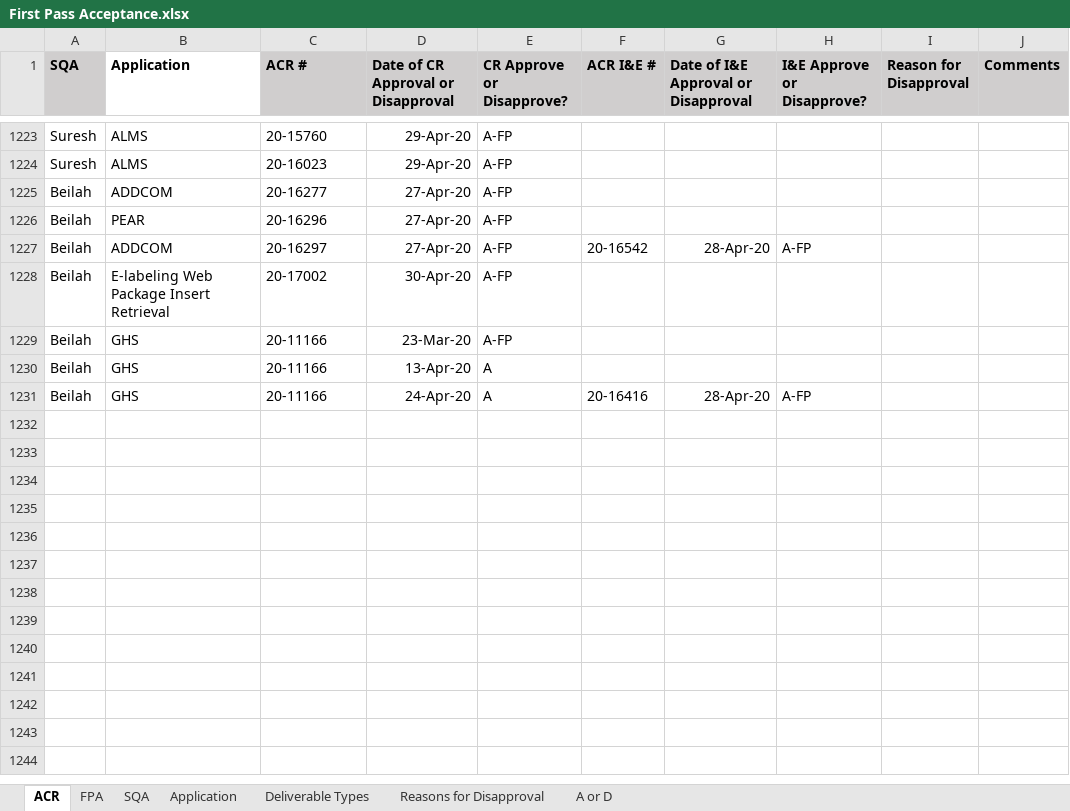
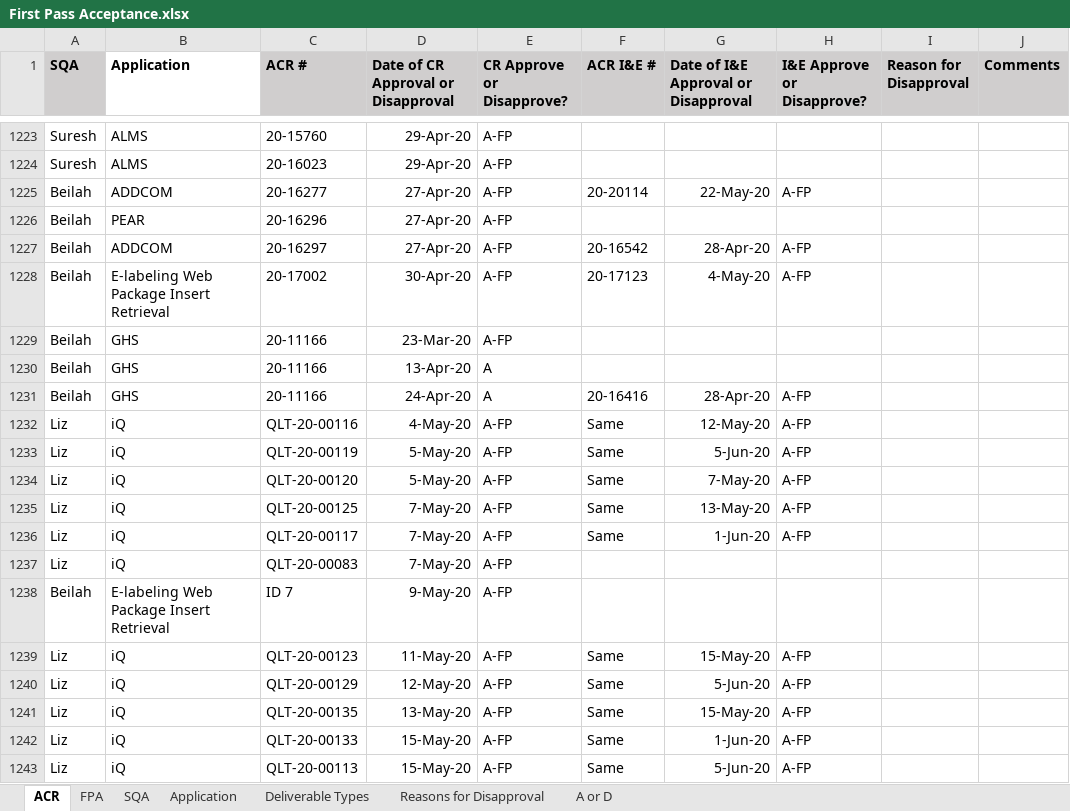
Before and after one commit to ab9sq/firstPassAcceptance, an Excel workbook: data/First Pass Acceptance.xlsx, sheet ACR, drawn as a sheet; only a part is shown, gaps mark what is left out; values as stored, in another font and other column widths than the file's, no borders; the diff covers the shown part only; the diff names each change by its address in the sheet, - before the commit and + after, or states it on an @@ line.

```diff
--- a/data/First Pass Acceptance.xlsx (sheet ACR)
+++ b/data/First Pass Acceptance.xlsx (sheet ACR)
-F1225 (ACR I&E #): (empty)
+F1225 (ACR I&E #): 20-20114
-G1225: (empty)
+G1225: 22-May-20
-H1225 (I&E Approve or Disapprove?): (empty)
+H1225 (I&E Approve or Disapprove?): A-FP
-F1228 (ACR I&E #): (empty)
+F1228 (ACR I&E #): 20-17123
-G1228: (empty)
+G1228: 4-May-20
-H1228 (I&E Approve or Disapprove?): (empty)
+H1228 (I&E Approve or Disapprove?): A-FP
+row 1232: Liz | iQ | QLT-20-00116 | 4-May-20 | A-FP | Same | 12-May-20 | A-FP
+row 1233: Liz | iQ | QLT-20-00119 | 5-May-20 | A-FP | Same | 5-Jun-20 | A-FP
+row 1234: Liz | iQ | QLT-20-00120 | 5-May-20 | A-FP | Same | 7-May-20 | A-FP
+row 1235: Liz | iQ | QLT-20-00125 | 7-May-20 | A-FP | Same | 13-May-20 | A-FP
+row 1236: Liz | iQ | QLT-20-00117 | 7-May-20 | A-FP | Same | 1-Jun-20 | A-FP
+row 1237: Liz | iQ | QLT-20-00083 | 7-May-20 | A-FP
+row 1238: Beilah | E-labeling Web Package Insert Retrieval | ID 7 | 9-May-20 | A-FP
+row 1239: Liz | iQ | QLT-20-00123 | 11-May-20 | A-FP | Same | 15-May-20 | A-FP
+row 1240: Liz | iQ | QLT-20-00129 | 12-May-20 | A-FP | Same | 5-Jun-20 | A-FP
+row 1241: Liz | iQ | QLT-20-00135 | 13-May-20 | A-FP | Same | 15-May-20 | A-FP
+row 1242: Liz | iQ | QLT-20-00133 | 15-May-20 | A-FP | Same | 1-Jun-20 | A-FP
+row 1243: Liz | iQ | QLT-20-00113 | 15-May-20 | A-FP | Same | 5-Jun-20 | A-FP
```
Also changed, not shown: 76 added rows and 33 edited cells elsewhere in this sheet, sheet FPA, sheet Application, data/First Pass Acceptance_Dallas.xlsx, data/First Pass Acceptance_Wiesbaden.xlsx, 3 other files.
